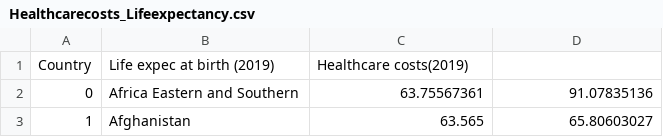
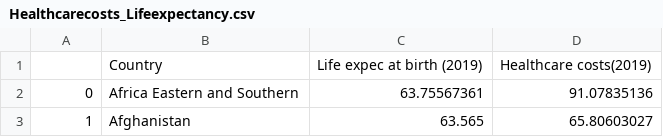
Before and after one commit to ipkwhite/ipkwhite.github.io, a CSV file: Healthcarecosts_Lifeexpectancy.csv, drawn as a sheet; only a part is shown; removed rows and columns are numbered as before the commit, all else as after; the diff names each change by its address in the sheet, - before the commit and + after, or states it on an @@ line.

Commit message:
Update Healthcarecosts_Lifeexpectancy.csv

```diff
--- a/Healthcarecosts_Lifeexpectancy.csv
+++ b/Healthcarecosts_Lifeexpectancy.csv
-row 1: Country | Life expec at birth (2019) | Healthcare costs(2019)
+row 1:  | Country | Life expec at birth (2019) | Healthcare costs(2019)
```
